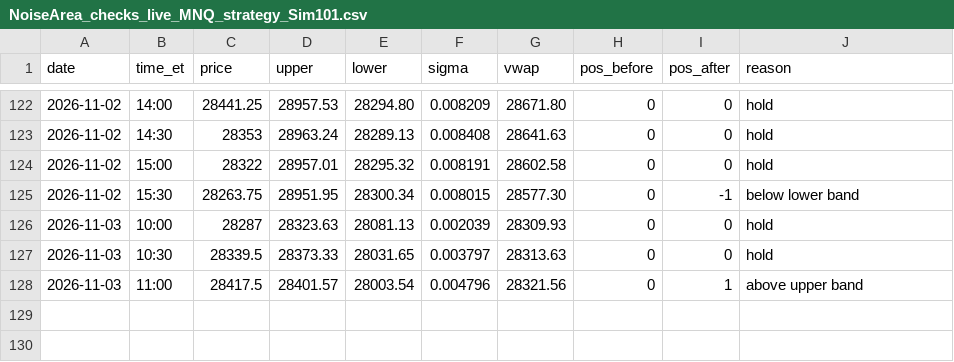
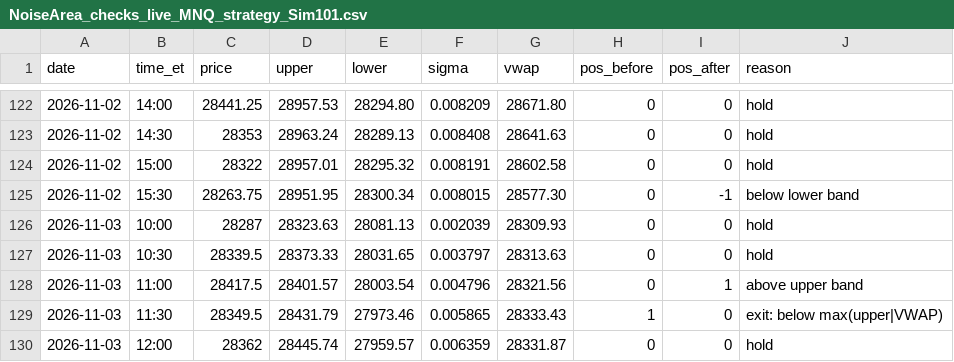
Before and after one commit to Linderwow/NoiseArea, a CSV file: nt8/agent_exports/NoiseArea_checks_live_MNQ_strategy_Sim101.csv, drawn as a sheet; only a part is shown, gaps mark what is left out.

Commit message:
Auto-sync from live: 5 file(s) - NoiseArea_checks_live_MNQ_strategy_Sim101.csv, NoiseArea_trades_MNQ_Sim101_20261101_200430.csv, clock_offset.csv, perf_log.csv, watchdog_log.csv
Verified before commit: secrets, sync corruption, python/json, append-only ledgers.
Committed by tools/autopush.py.

```diff
--- a/nt8/agent_exports/NoiseArea_checks_live_MNQ_strategy_Sim101.csv
+++ b/nt8/agent_exports/NoiseArea_checks_live_MNQ_strategy_Sim101.csv
@@ -128 +128,3 @@ date,time_et,price,upper,lower,sigma,vwap,pos_before,pos_after,reason
 2026-11-03,11:00,28417.5,28401.57,28003.54,0.004796,28321.56,0,1,above upper band
+2026-11-03,11:30,28349.5,28431.79,27973.46,0.005865,28333.43,1,0,exit: below max(upper|VWAP)
+2026-11-03,12:00,28362,28445.74,27959.57,0.006359,28331.87,0,0,hold
```
Also changed, not shown: nt8/agent_exports/NoiseArea_trades_MNQ_Sim101_20261101_200430.csv, nt8/agent_exports/records/clock_offset.csv, 2 other files.
